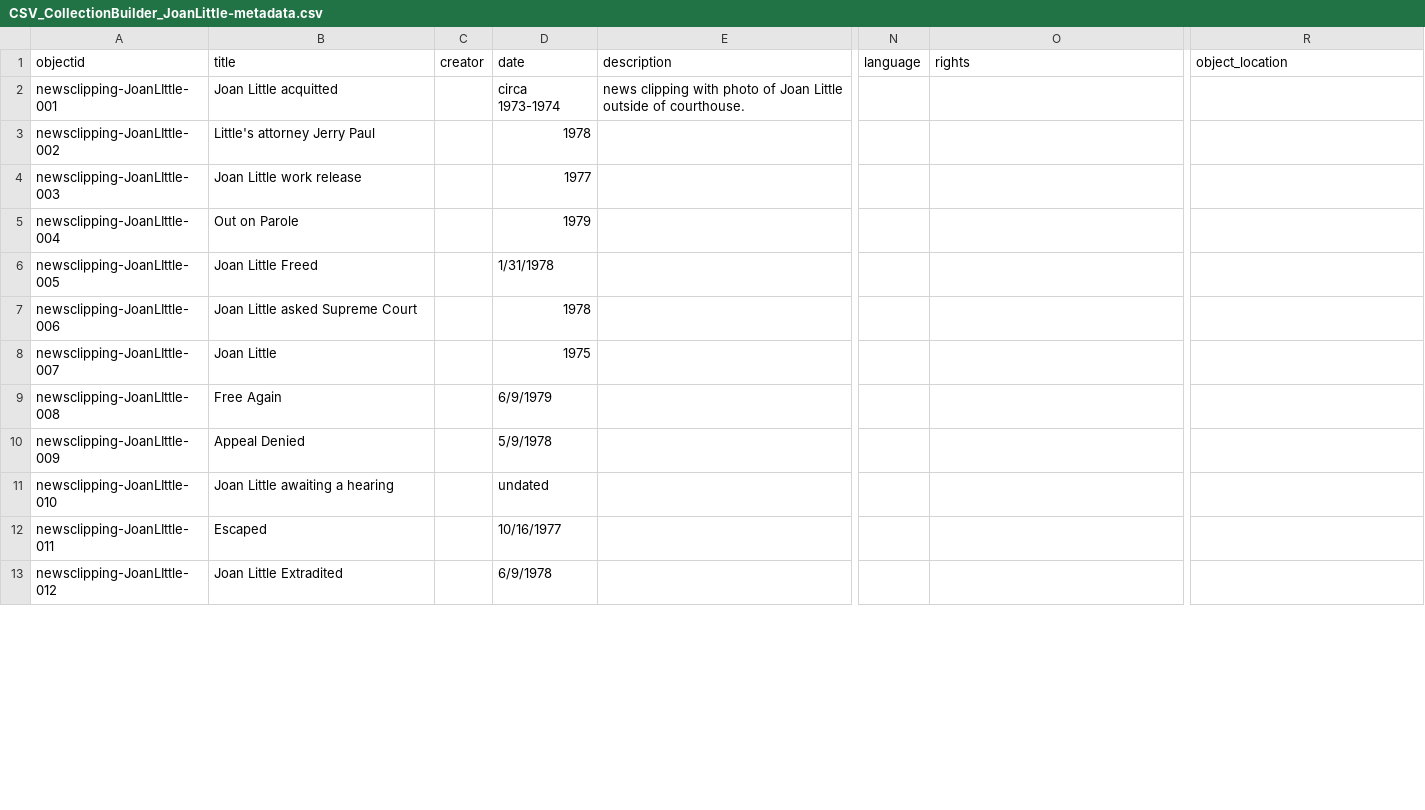
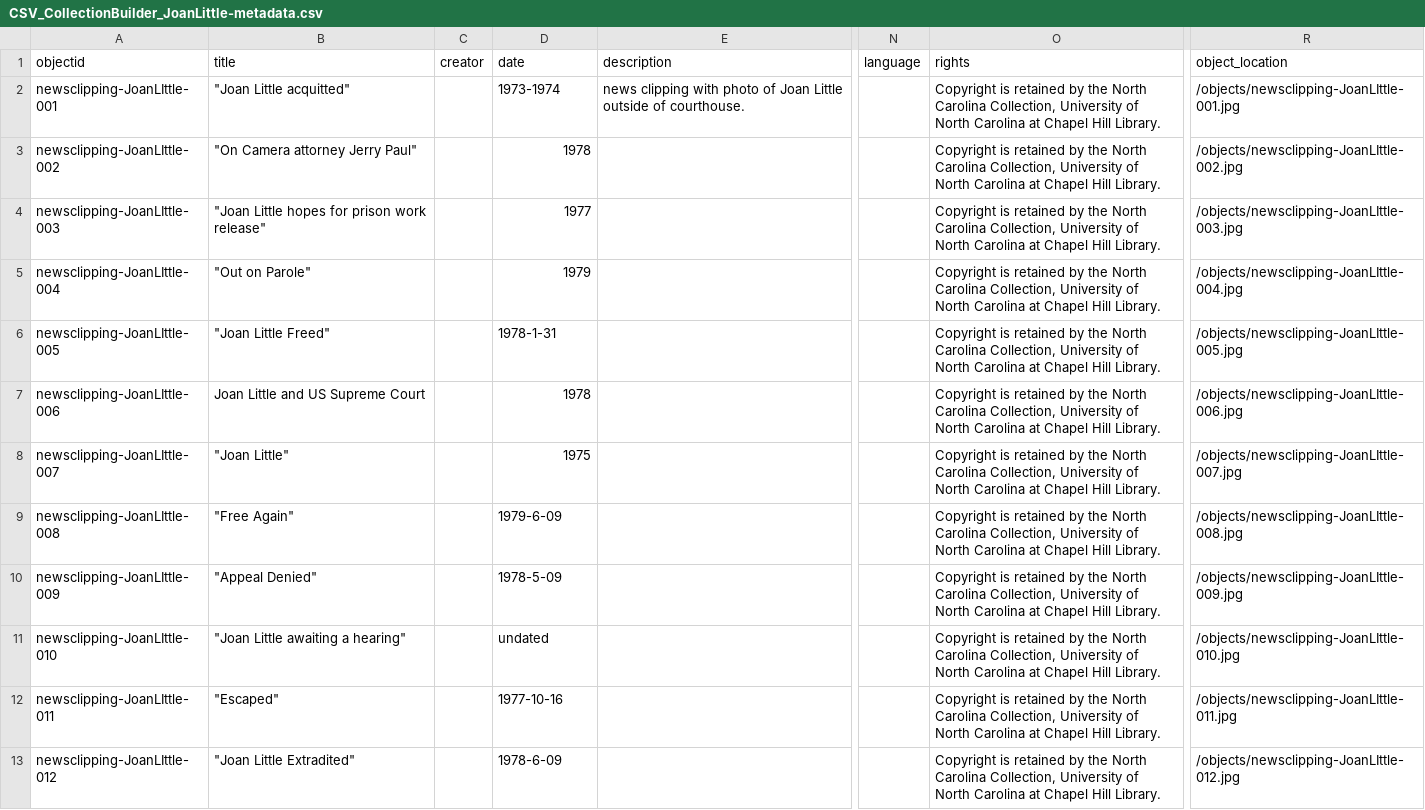
Before and after one commit to anotherblackarchivist/joan-little-digital-exhibit, a CSV file: _data/CSV_CollectionBuilder_JoanLittle-metadata.csv, drawn as a sheet; only a part is shown, gaps mark what is left out; the diff covers the shown part only; the diff names each change by its address in the sheet, - before the commit and + after, or states it on an @@ line.

Commit message:
Add files via upload

```diff
--- a/_data/CSV_CollectionBuilder_JoanLittle-metadata.csv
+++ b/_data/CSV_CollectionBuilder_JoanLittle-metadata.csv
-B2 (title): Joan Little acquitted
+B2 (title): "Joan Little acquitted"
-D2 (date): circa 1973-1974
+D2 (date): 1973-1974
-O2:O13 (rights): (empty)
+O2:O13 (rights): Copyright is retained by the North Carolina Collection, University of North Carolina at Chapel Hill Library.
-R2 (object_location): (empty)
+R2 (object_location): /objects/newsclipping-JoanLIttle-001.jpg
-B3 (title): Little's attorney Jerry Paul
+B3 (title): "On Camera attorney Jerry Paul"
-R3 (object_location): (empty)
+R3 (object_location): /objects/newsclipping-JoanLIttle-002.jpg
-B4 (title): Joan Little work release
+B4 (title): "Joan Little hopes for prison work release"
-R4 (object_location): (empty)
+R4 (object_location): /objects/newsclipping-JoanLIttle-003.jpg
-B5 (title): Out on Parole
+B5 (title): "Out on Parole"
-R5 (object_location): (empty)
+R5 (object_location): /objects/newsclipping-JoanLIttle-004.jpg
-B6 (title): Joan Little Freed
+B6 (title): "Joan Little Freed"
-D6 (date): 1/31/1978
+D6 (date): 1978-1-31
-R6 (object_location): (empty)
+R6 (object_location): /objects/newsclipping-JoanLIttle-005.jpg
-B7 (title): Joan Little asked Supreme Court
+B7 (title): Joan Little and US Supreme Court
-R7 (object_location): (empty)
+R7 (object_location): /objects/newsclipping-JoanLIttle-006.jpg
-B8 (title): Joan Little
+B8 (title): "Joan Little"
-R8 (object_location): (empty)
+R8 (object_location): /objects/newsclipping-JoanLIttle-007.jpg
-B9 (title): Free Again
+B9 (title): "Free Again"
-D9 (date): 6/9/1979
+D9 (date): 1979-6-09
-R9 (object_location): (empty)
+R9 (object_location): /objects/newsclipping-JoanLIttle-008.jpg
-B10 (title): Appeal Denied
+B10 (title): "Appeal Denied"
-D10 (date): 5/9/1978
+D10 (date): 1978-5-09
-R10 (object_location): (empty)
+R10 (object_location): /objects/newsclipping-JoanLIttle-009.jpg
-B11 (title): Joan Little awaiting a hearing
+B11 (title): "Joan Little awaiting a hearing"
-R11 (object_location): (empty)
+R11 (object_location): /objects/newsclipping-JoanLIttle-010.jpg
-B12 (title): Escaped
+B12 (title): "Escaped"
-D12 (date): 10/16/1977
+D12 (date): 1977-10-16
-R12 (object_location): (empty)
+R12 (object_location): /objects/newsclipping-JoanLIttle-011.jpg
-B13 (title): Joan Little Extradited
+B13 (title): "Joan Little Extradited"
-D13 (date): 6/9/1978
+D13 (date): 1978-6-09
-R13 (object_location): (empty)
+R13 (object_location): /objects/newsclipping-JoanLIttle-012.jpg
```
Also changed, not shown: 73 edited cells elsewhere in this file.
